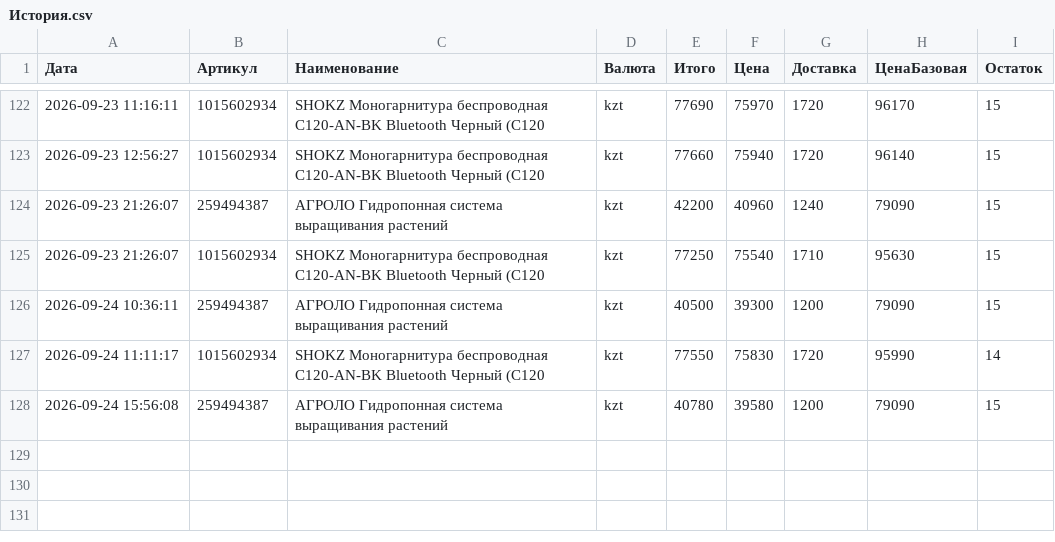
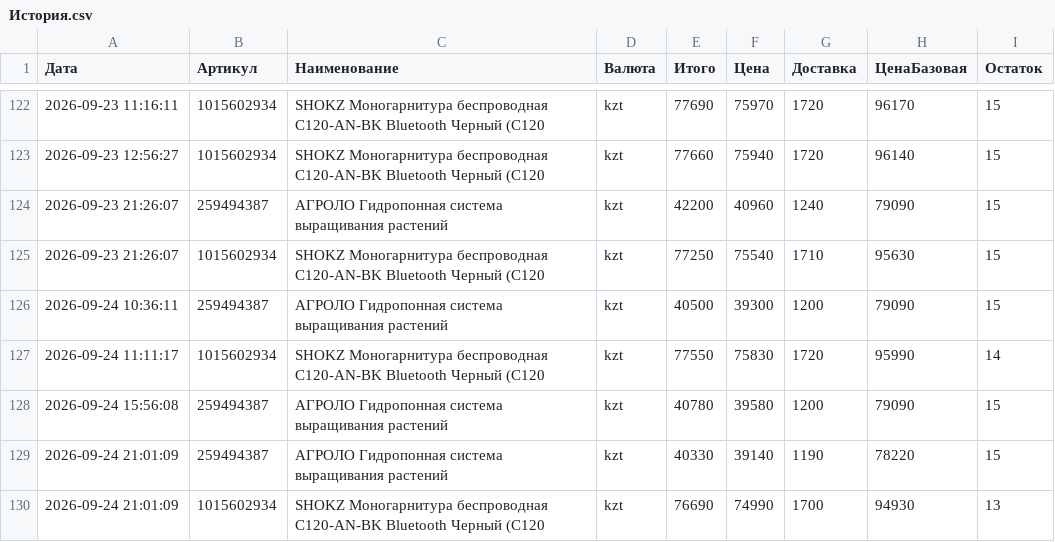
Before and after one commit to Kochetov-EA/wb-monitor, a CSV file: История.csv, drawn as a sheet; only a part is shown, gaps mark what is left out.

```diff
--- a/История.csv
+++ b/История.csv
@@ -128 +128,3 @@
 "2026-09-24 15:56:08";"259494387";"АГРОЛО Гидропонная система выращивания растений";"kzt";"40780";"39580";"1200";"79090";"15"
+"2026-09-24 21:01:09";"259494387";"АГРОЛО Гидропонная система выращивания растений";"kzt";"40330";"39140";"1190";"78220";"15"
+"2026-09-24 21:01:09";"1015602934";"SHOKZ Моногарнитура беспроводная C120-AN-BK Bluetooth Черный (C120";"kzt";"76690";"74990";"1700";"94930";"13"
```
Also changed, not shown: 1 other file.
